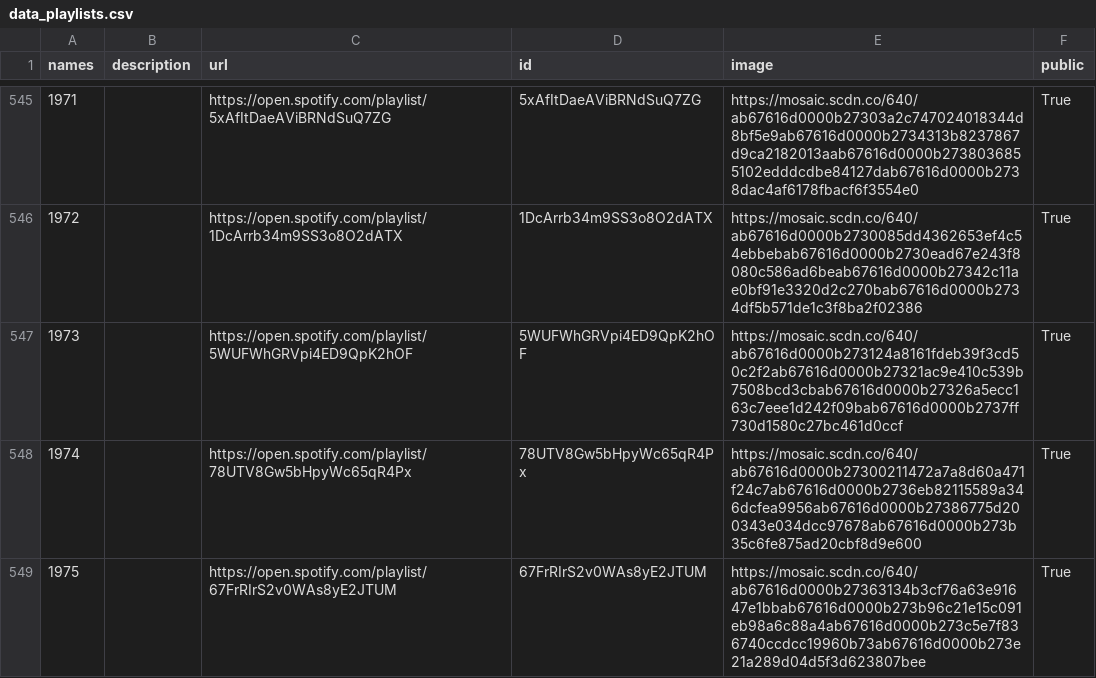
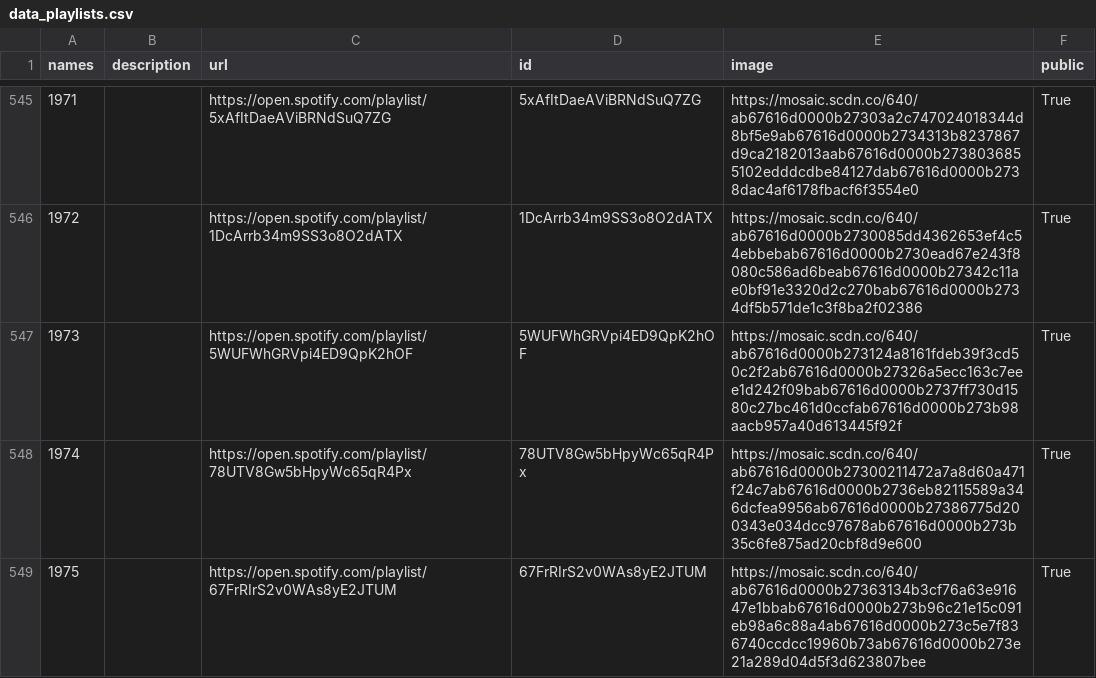
Before and after one commit to GrAMATO/Spotify_final, a CSV file: Testfolder/data_playlists.csv, drawn as a sheet; only a part is shown, gaps mark what is left out; the diff names each change by its address in the sheet, - before the commit and + after, or states it on an @@ line.

Commit message:
update

```diff
--- a/Testfolder/data_playlists.csv
+++ b/Testfolder/data_playlists.csv
-E547 (image): https://mosaic.scdn.co/640/ab67616d0000b273124a8161fdeb39f3cd50c2f2ab67616d0000b27321ac9e410c539b7508bcd3cbab67616d0000b27326a5ecc163c7eee1d242f09bab67616d0000b2737ff730d1580c27bc461d0ccf
+E547 (image): https://mosaic.scdn.co/640/ab67616d0000b273124a8161fdeb39f3cd50c2f2ab67616d0000b27326a5ecc163c7eee1d242f09bab67616d0000b2737ff730d1580c27bc461d0ccfab67616d0000b273b98aacb957a40d613445f92f
```
